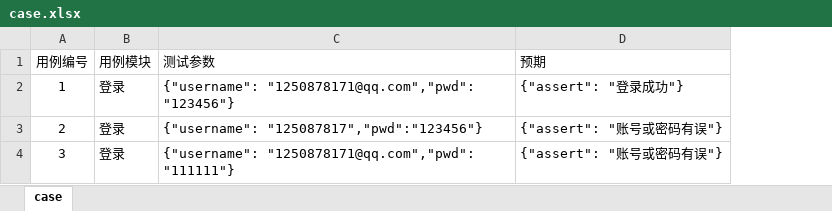
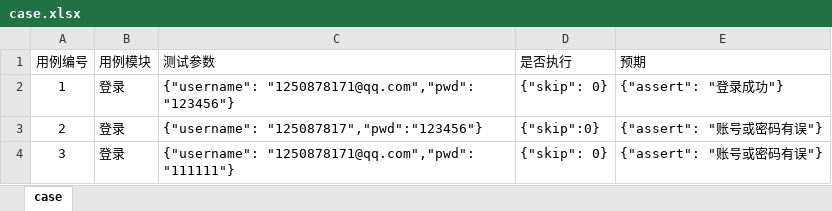
Before and after one commit to gitbbsun/Automation, an Excel workbook: MyProjects/data/case.xlsx, sheet case, drawn as a sheet; values as stored, in another font and other column widths than the file's, no borders; the diff names each change by its address in the sheet, - before the commit and + after, or states it on an @@ line.

```diff
--- a/MyProjects/data/case.xlsx (sheet case)
+++ b/MyProjects/data/case.xlsx (sheet case)
+column D (是否执行), rows 2-4: {"skip": 0} | {"skip":0} | {"skip": 0}
```
Also changed, not shown: 9 other files.
